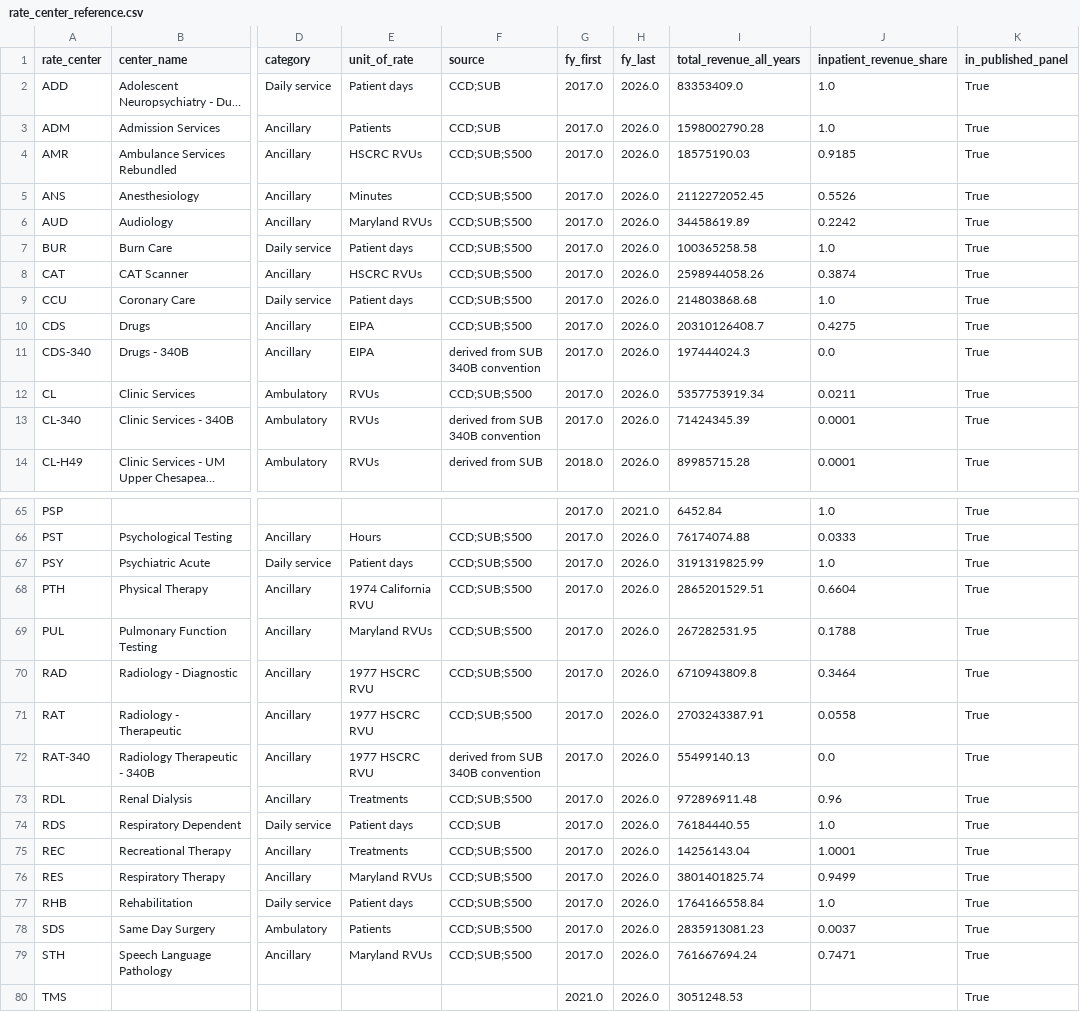
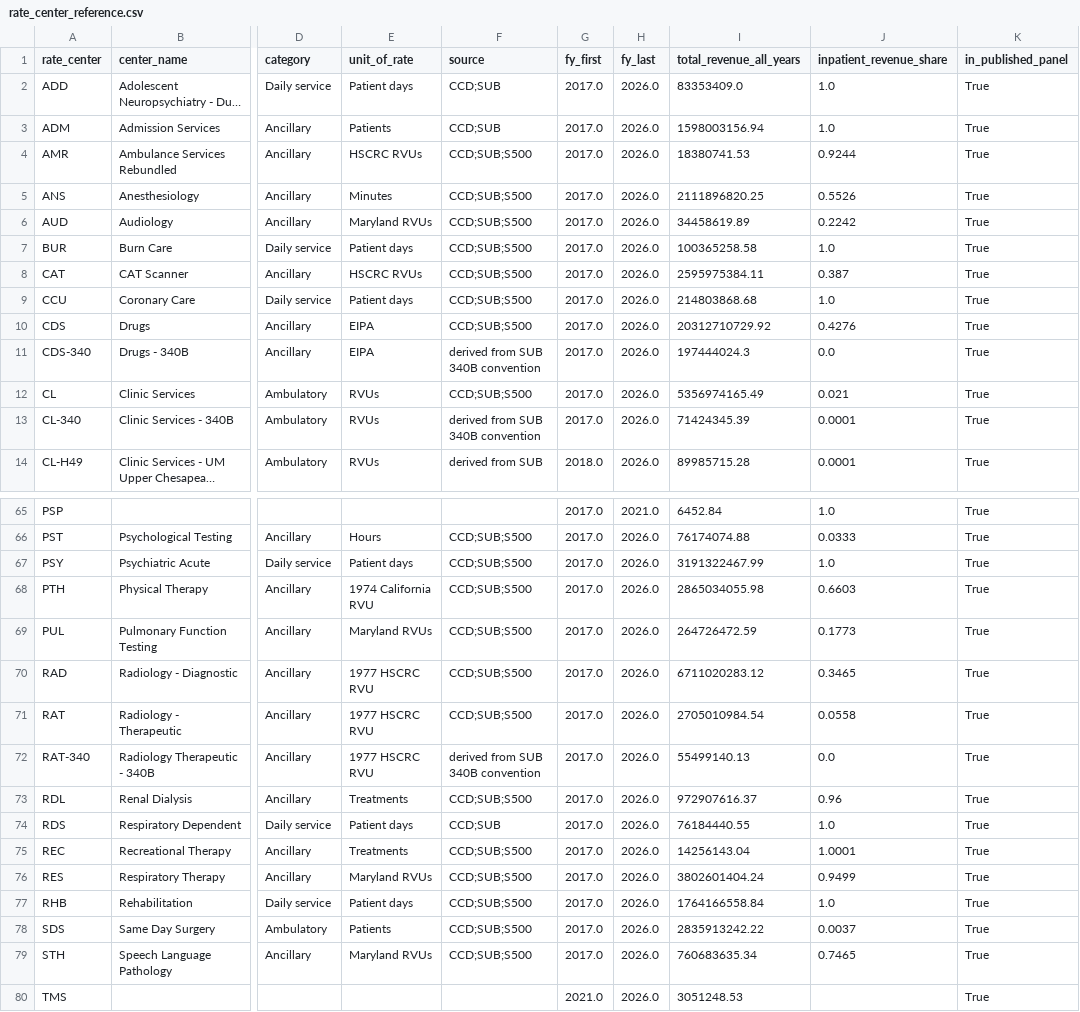
Before and after one commit to FarzinAhmadi/maryland-hospital-data, a CSV file: data/rate_center_reference.csv, drawn as a sheet; only a part is shown, gaps mark what is left out; long unchanged cells end in …; the diff covers the shown part only; the diff names each change by its address in the sheet, - before the commit and + after, or states it on an @@ line.

```diff
--- a/data/rate_center_reference.csv
+++ b/data/rate_center_reference.csv
-I3 (total_revenue_all_years): 1598002790.28
+I3 (total_revenue_all_years): 1598003156.94
-I4 (total_revenue_all_years): 18575190.03
+I4 (total_revenue_all_years): 18380741.53
-J4 (inpatient_revenue_share): 0.9185
+J4 (inpatient_revenue_share): 0.9244
-I5 (total_revenue_all_years): 2112272052.45
+I5 (total_revenue_all_years): 2111896820.25
-I8 (total_revenue_all_years): 2598944058.26
+I8 (total_revenue_all_years): 2595975384.11
-J8 (inpatient_revenue_share): 0.3874
+J8 (inpatient_revenue_share): 0.387
-I10 (total_revenue_all_years): 20310126408.7
+I10 (total_revenue_all_years): 20312710729.92
-J10 (inpatient_revenue_share): 0.4275
+J10 (inpatient_revenue_share): 0.4276
-I12 (total_revenue_all_years): 5357753919.34
+I12 (total_revenue_all_years): 5356974165.49
-J12 (inpatient_revenue_share): 0.0211
+J12 (inpatient_revenue_share): 0.021
-I67 (total_revenue_all_years): 3191319825.99
+I67 (total_revenue_all_years): 3191322467.99
-I68 (total_revenue_all_years): 2865201529.51
+I68 (total_revenue_all_years): 2865034055.98
-J68 (inpatient_revenue_share): 0.6604
+J68 (inpatient_revenue_share): 0.6603
-I69 (total_revenue_all_years): 267282531.95
+I69 (total_revenue_all_years): 264726472.59
-J69 (inpatient_revenue_share): 0.1788
+J69 (inpatient_revenue_share): 0.1773
-I70 (total_revenue_all_years): 6710943809.8
+I70 (total_revenue_all_years): 6711020283.12
-J70 (inpatient_revenue_share): 0.3464
+J70 (inpatient_revenue_share): 0.3465
-I71 (total_revenue_all_years): 2703243387.91
+I71 (total_revenue_all_years): 2705010984.54
-I73 (total_revenue_all_years): 972896911.48
+I73 (total_revenue_all_years): 972907616.37
-I76 (total_revenue_all_years): 3801401825.74
+I76 (total_revenue_all_years): 3802601404.24
-I78 (total_revenue_all_years): 2835913081.23
+I78 (total_revenue_all_years): 2835913242.22
-I79 (total_revenue_all_years): 761667694.24
+I79 (total_revenue_all_years): 760683635.34
-J79 (inpatient_revenue_share): 0.7471
+J79 (inpatient_revenue_share): 0.7465
```
Also changed, not shown: 36 edited cells elsewhere in this file, data/REVIEW_unresolved_hospital_names.csv, data/approved_gbr_targets.csv, 10 other files.
